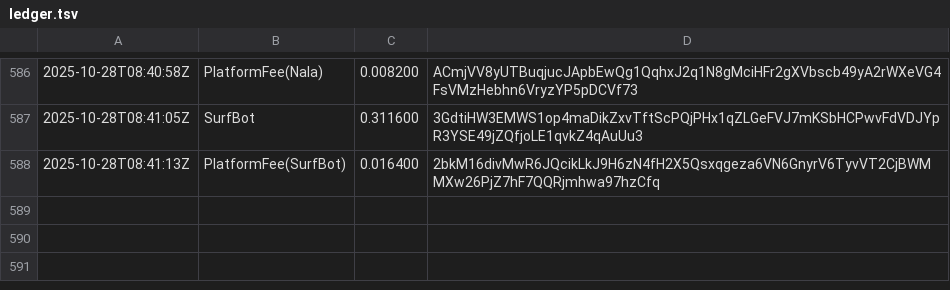
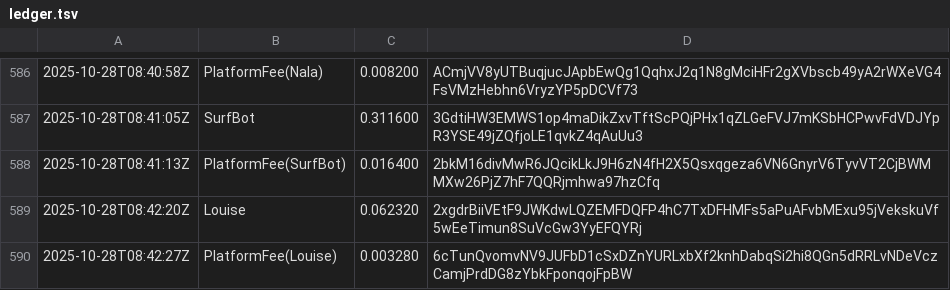
Before and after one commit to cryptoknit/goodwave-devnet-demo, a TSV file: docs/data/ledger.tsv, drawn as a sheet; only a part is shown, gaps mark what is left out; the diff names each change by its address in the sheet, - before the commit and + after, or states it on an @@ line.

Commit message:
data: 2025-10-28T08:42:27Z

```diff
--- a/docs/data/ledger.tsv
+++ b/docs/data/ledger.tsv
+row 589: 2025-10-28T08:42:20Z | Louise | 0.062320 | 2xgdrBiiVEtF9JWKdwLQZEMFDQFP4hC7TxDFHMFs5aPuAFvbMExu95jVekskuVf5wEeTimun8SuVcGw3YyEFQYRj
+row 590: 2025-10-28T08:42:27Z | PlatformFee(Louise) | 0.003280 | 6cTunQvomvNV9JUFbD1cSxDZnYURLxbXf2knhDabqSi2hi8QGn5dRRLvNDeVczCamjPrdDG8zYbkFponqojFpBW
```
Also changed, not shown: 1 other file.
